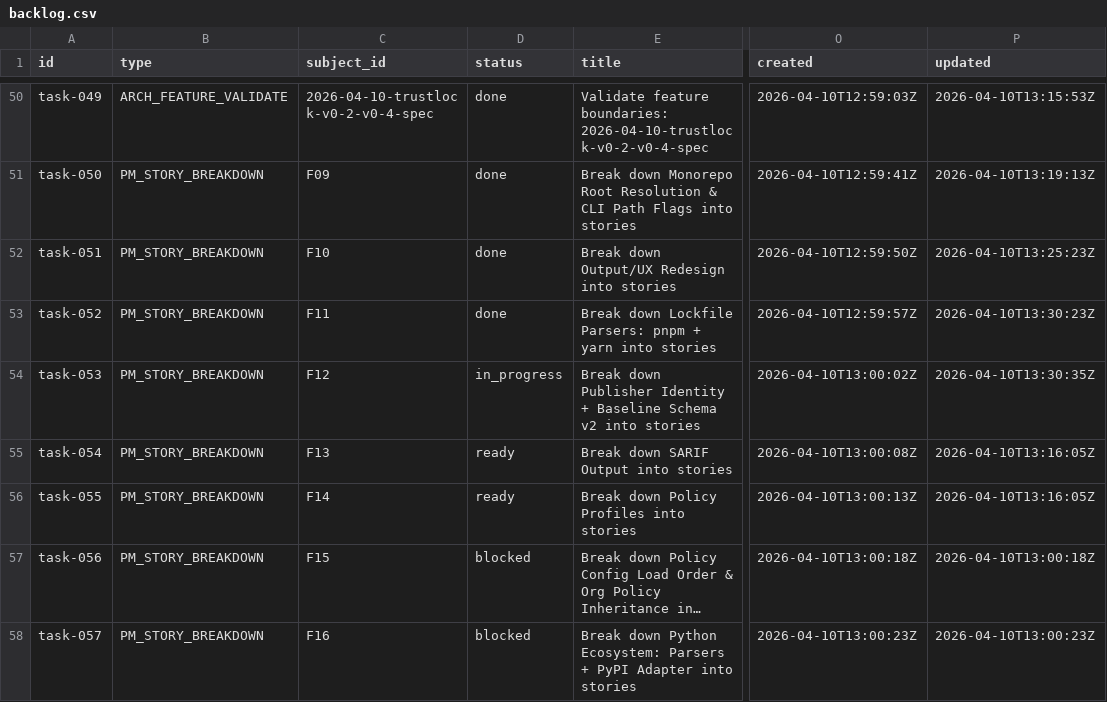
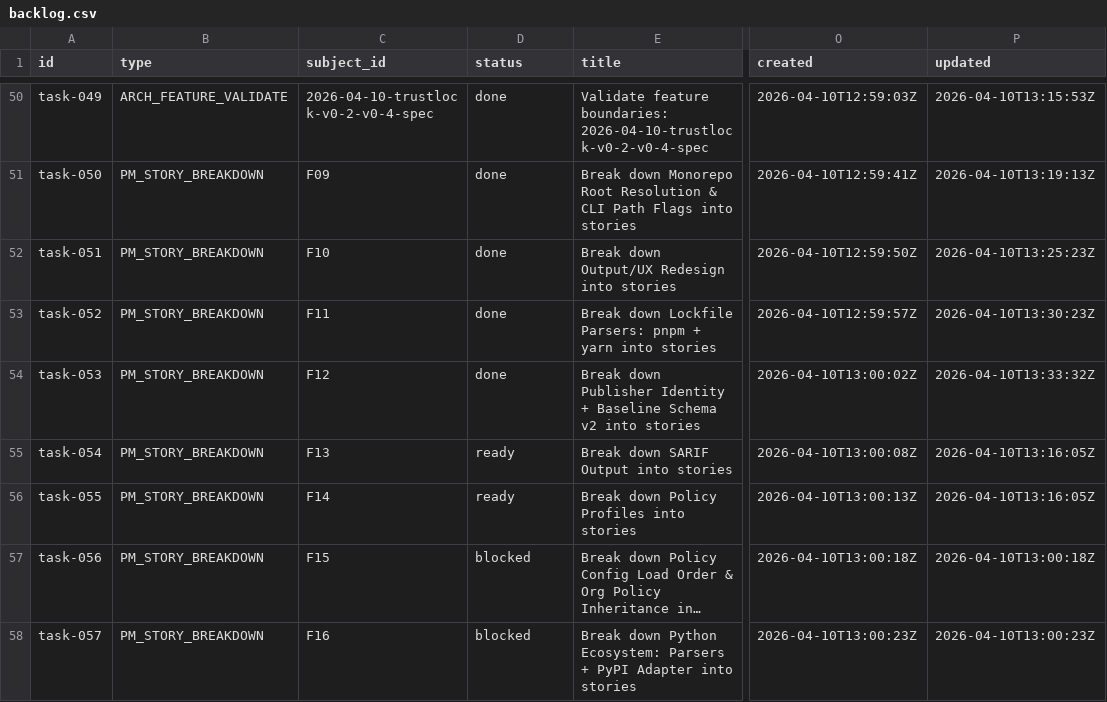
Before and after one commit to tayyabt/trustlock, a CSV file: tasks/backlog.csv, drawn as a sheet; only a part is shown, gaps mark what is left out; long unchanged cells end in …; the diff names each change by its address in the sheet, - before the commit and + after, or states it on an @@ line.

Commit message:
task-053: mark done

```diff
--- a/tasks/backlog.csv
+++ b/tasks/backlog.csv
-D54 (status): in_progress
+D54 (status): done
-P54 (updated): 2026-04-10T13:30:35Z
+P54 (updated): 2026-04-10T13:33:32Z
```
Also changed, not shown: 1 other file.
